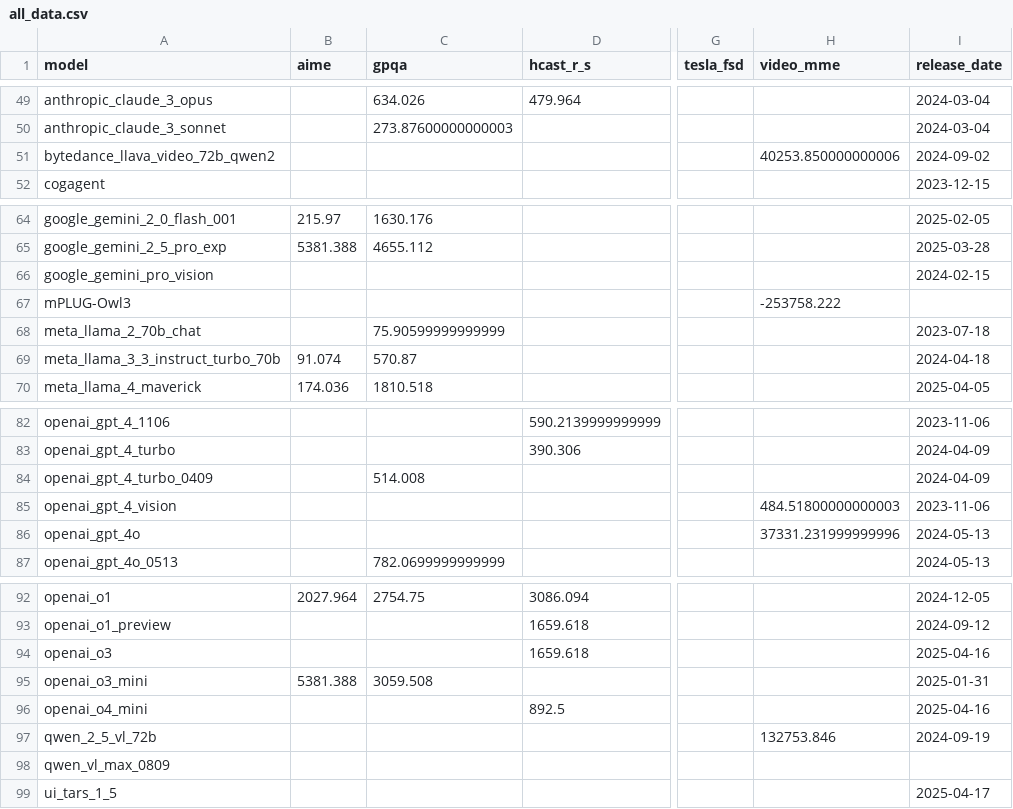
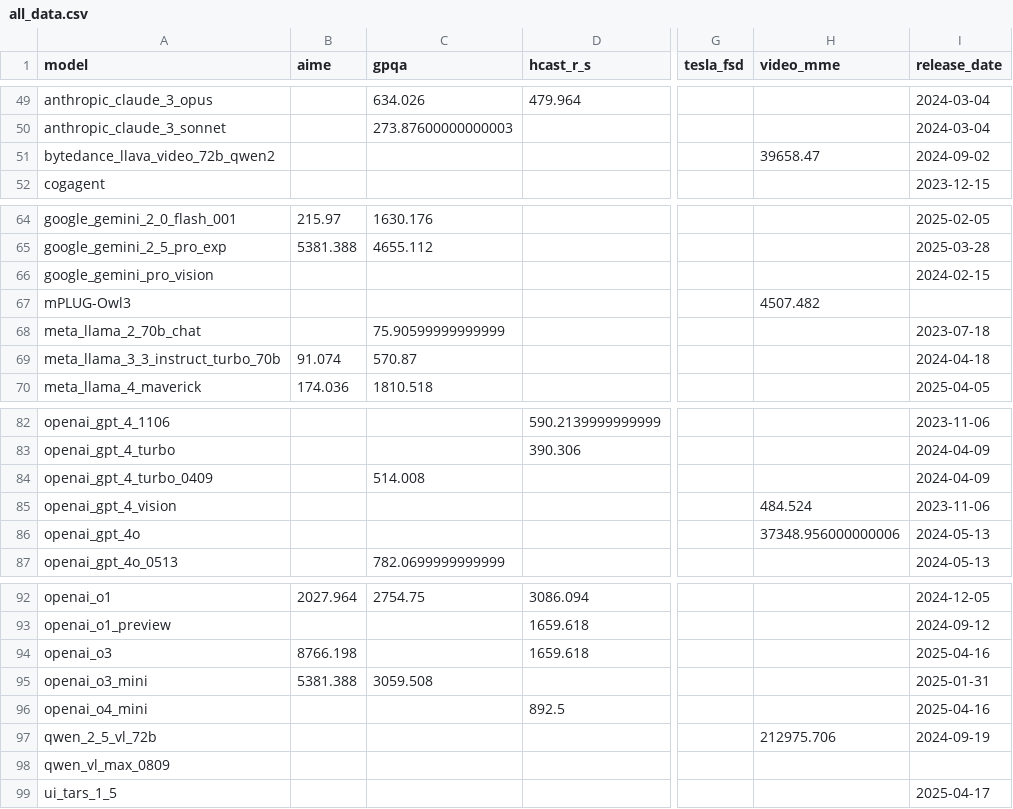
Before and after one commit to METR/cross-domain-horizon, a CSV file: data/all_data.csv, drawn as a sheet; only a part is shown, gaps mark what is left out; the diff covers the shown part only; the diff names each change by its address in the sheet, - before the commit and + after, or states it on an @@ line.

```diff
--- a/data/all_data.csv
+++ b/data/all_data.csv
-H51 (video_mme): 40253.850000000006
+H51 (video_mme): 39658.47
-H67 (video_mme): -253758.222
+H67 (video_mme): 4507.482
-H85 (video_mme): 484.51800000000003
+H85 (video_mme): 484.524
-H86 (video_mme): 37331.231999999996
+H86 (video_mme): 37348.956000000006
-B94 (aime): (empty)
+B94 (aime): 8766.198
-H97 (video_mme): 132753.846
+H97 (video_mme): 212975.706
```
Also changed, not shown: 21 edited cells elsewhere in this file, data/horizons/aime.csv, data/horizons/video_mme.csv, 6 other files.
